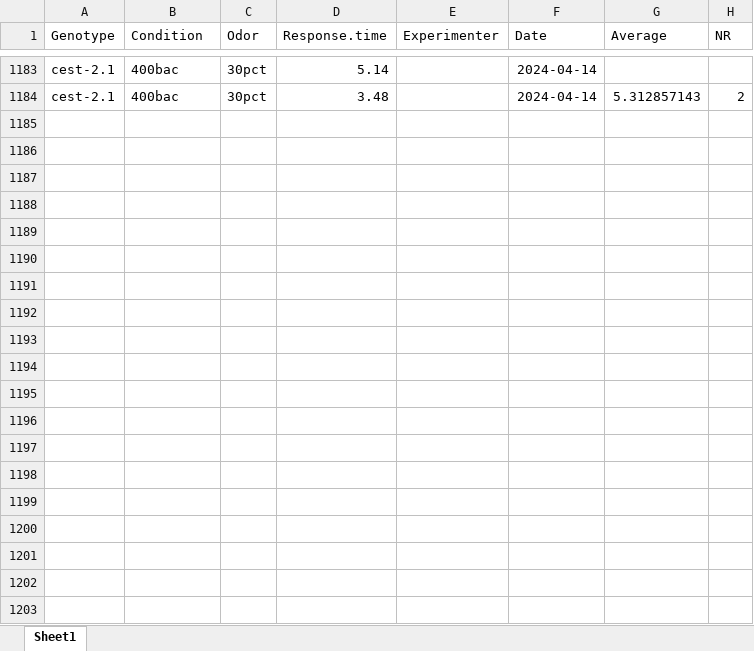
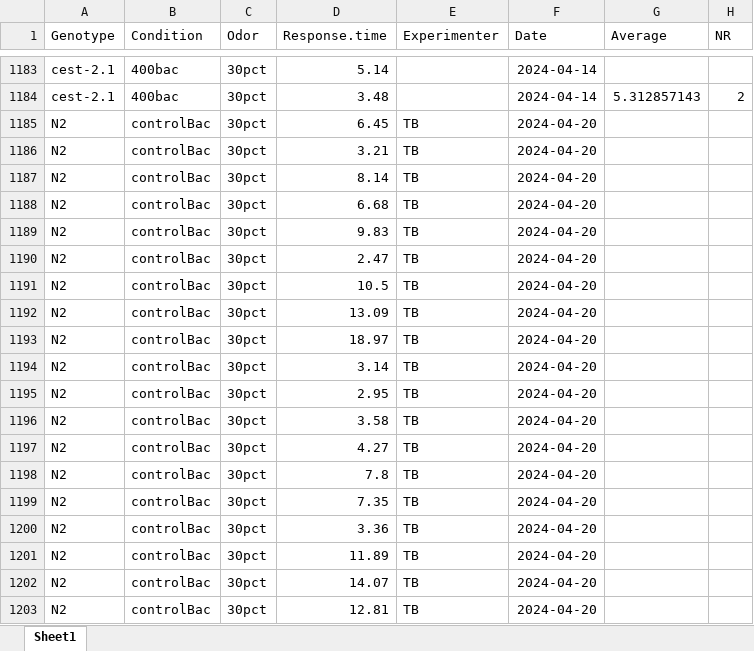
Before and after one commit to tibr36/cest-2.1-Project, an Excel workbook: OA_incubation_annotated.xlsx, sheet Sheet1, drawn as a sheet; only a part is shown, gaps mark what is left out; values as stored, in another font and other column widths than the file's, no borders; the diff covers the shown part only; the diff names each change by its address in the sheet, - before the commit and + after, or states it on an @@ line.

```diff
--- a/OA_incubation_annotated.xlsx (sheet Sheet1)
+++ b/OA_incubation_annotated.xlsx (sheet Sheet1)
+row 1185: N2 | controlBac | 30pct | 6.45 | TB | 2024-04-20
+row 1186: N2 | controlBac | 30pct | 3.21 | TB | 2024-04-20
+row 1187: N2 | controlBac | 30pct | 8.14 | TB | 2024-04-20
+row 1188: N2 | controlBac | 30pct | 6.68 | TB | 2024-04-20
+row 1189: N2 | controlBac | 30pct | 9.83 | TB | 2024-04-20
+row 1190: N2 | controlBac | 30pct | 2.47 | TB | 2024-04-20
+row 1191: N2 | controlBac | 30pct | 10.5 | TB | 2024-04-20
+row 1192: N2 | controlBac | 30pct | 13.09 | TB | 2024-04-20
+row 1193: N2 | controlBac | 30pct | 18.97 | TB | 2024-04-20
+row 1194: N2 | controlBac | 30pct | 3.14 | TB | 2024-04-20
+row 1195: N2 | controlBac | 30pct | 2.95 | TB | 2024-04-20
+row 1196: N2 | controlBac | 30pct | 3.58 | TB | 2024-04-20
+row 1197: N2 | controlBac | 30pct | 4.27 | TB | 2024-04-20
+row 1198: N2 | controlBac | 30pct | 7.8 | TB | 2024-04-20
+row 1199: N2 | controlBac | 30pct | 7.35 | TB | 2024-04-20
+row 1200: N2 | controlBac | 30pct | 3.36 | TB | 2024-04-20
+row 1201: N2 | controlBac | 30pct | 11.89 | TB | 2024-04-20
+row 1202: N2 | controlBac | 30pct | 14.07 | TB | 2024-04-20
+row 1203: N2 | controlBac | 30pct | 12.81 | TB | 2024-04-20
```
Also changed, not shown: 98 added rows elsewhere in this sheet, data/oaincubationsos.xlsx, data/octanol_30pct_avoidance_ALLDATA.xlsx, 6 other files.
